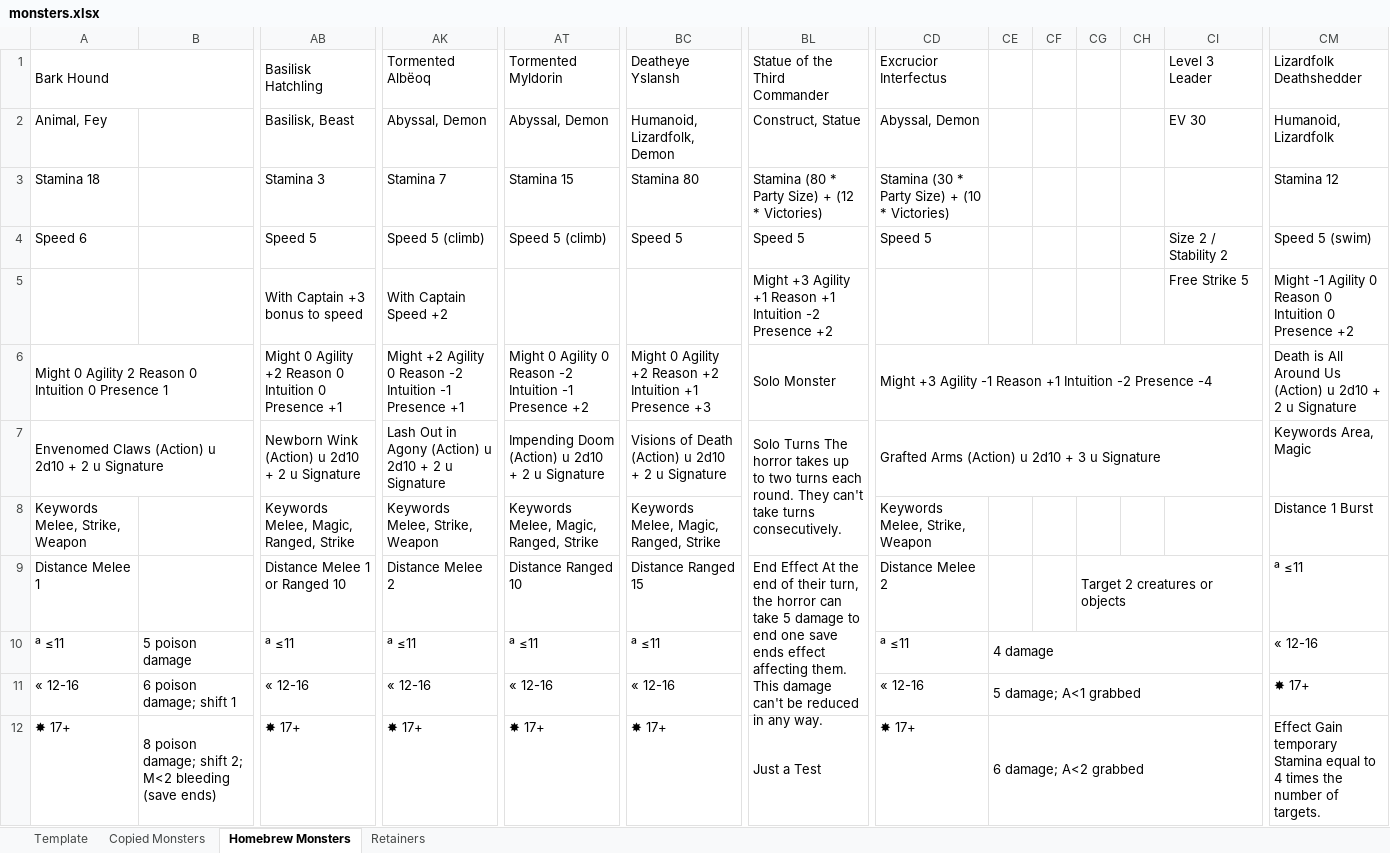
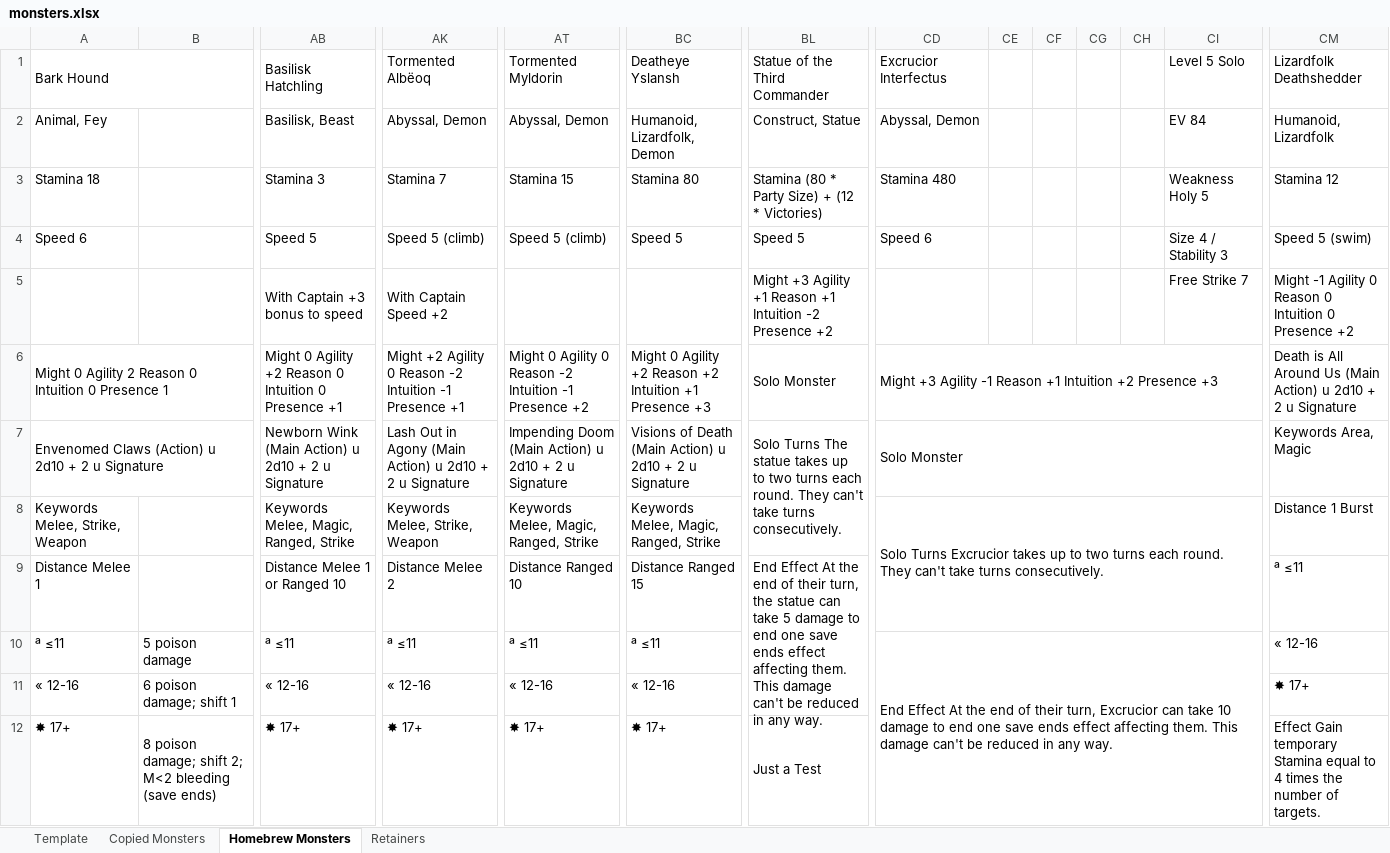
Before and after one commit to mkdir-not-war/dungeondrafts, an Excel workbook: adventures/ivywatch/working/monsters.xlsx, sheet Homebrew Monsters, drawn as a sheet; only a part is shown, gaps mark what is left out; values as stored, in another font and other column widths than the file's, no cell formats; removed rows and columns are numbered as before the commit, all else as after; the diff covers the shown part only; the diff names each change by its address in the sheet, - before the commit and + after, or states it on an @@ line.

Commit message:
excrucior interfectus first draft, ivywatch

```diff
--- a/adventures/ivywatch/working/monsters.xlsx (sheet Homebrew Monsters)
+++ b/adventures/ivywatch/working/monsters.xlsx (sheet Homebrew Monsters)
-CI1: Level 3 Leader
+CI1: Level 5 Solo
-CI2 (Level 5 Solo): EV 30
+CI2 (Level 5 Solo): EV 84
-CD3 (Excrucior Interfectus): Stamina (30 * Party Size) + (10 * Victories)
+CD3 (Excrucior Interfectus): Stamina 480
-CI3 (Level 5 Solo): (empty)
+CI3 (Level 5 Solo): Weakness Holy 5
-CD4 (Excrucior Interfectus): Speed 5
+CD4 (Excrucior Interfectus): Speed 6
-CI4 (Level 5 Solo): Size 2 / Stability 2
+CI4 (Level 5 Solo): Size 4 / Stability 3
-CI5 (Level 5 Solo): Free Strike 5
+CI5 (Level 5 Solo): Free Strike 7
-CD6 (Excrucior Interfectus): …+1 Intuition -2 Presence -4
+CD6 (Excrucior Interfectus): …+1 Intuition +2 Presence +3
-CM6 (Lizardfolk Deathshedder): …Around Us (Action) u 2d10…
+CM6 (Lizardfolk Deathshedder): …Around Us (Main Action) u 2d10…
-AB7 (Basilisk Hatchling): Newborn Wink (Action) u 2d10…
+AB7 (Basilisk Hatchling): Newborn Wink (Main Action) u 2d10…
-AK7 (Tormented Albëoq): …in Agony (Action) u 2d10…
+AK7 (Tormented Albëoq): …in Agony (Main Action) u 2d10…
-AT7 (Tormented Myldorin): Impending Doom (Action) u 2d10…
+AT7 (Tormented Myldorin): Impending Doom (Main Action) u 2d10…
-BC7 (Deatheye Yslansh): …of Death (Action) u 2d10…
+BC7 (Deatheye Yslansh): …of Death (Main Action) u 2d10…
-BL7 (Statue of the Third Commander): …Turns The horror takes up…
+BL7 (Statue of the Third Commander): …Turns The statue takes up…
-CD7 (Excrucior Interfectus): Grafted Arms (Action) u 2d10 + 3 u Signature
+CD7 (Excrucior Interfectus): Solo Monster
-CD8 (Excrucior Interfectus): Keywords Melee, Strike, Weapon
+CD8 (Excrucior Interfectus): Solo Turns Excrucior takes up to two turns each round. They can't take turns consecutively.
+CD8:CI9 merged
-BL9 (Statue of the Third Commander): …turn, the horror can take…
+BL9 (Statue of the Third Commander): …turn, the statue can take…
-CD9 (Excrucior Interfectus): Distance Melee 2
+CD9 (Excrucior Interfectus): (empty)
-CG9: Target 2 creatures or objects
+CG9: (empty)
-CG9:CI9 merged
-CD10 (Excrucior Interfectus): ª ≤11
+CD10 (Excrucior Interfectus): End Effect At the end of their turn, Excrucior can take 10 damage to end one save ends effect affecting them. This damage can't be reduced in any way.
+CD10:CI12 merged
-CE10: 4 damage
+CE10: (empty)
-CE10:CI10 merged
-CD11 (Excrucior Interfectus): « 12-16
+CD11 (Excrucior Interfectus): (empty)
-CE11: 5 damage; A<1 grabbed
+CE11: (empty)
-CE11:CI11 merged
-CD12 (Excrucior Interfectus): ✸ 17+
+CD12 (Excrucior Interfectus): (empty)
-CE12: 6 damage; A<2 grabbed
+CE12: (empty)
-CE12:CI12 merged
```
Also changed, not shown: 40 added rows, 16 removed rows, 49 edited cells and merged cells elsewhere in this sheet, sheet Retainers, cell formats, 5 other files.
